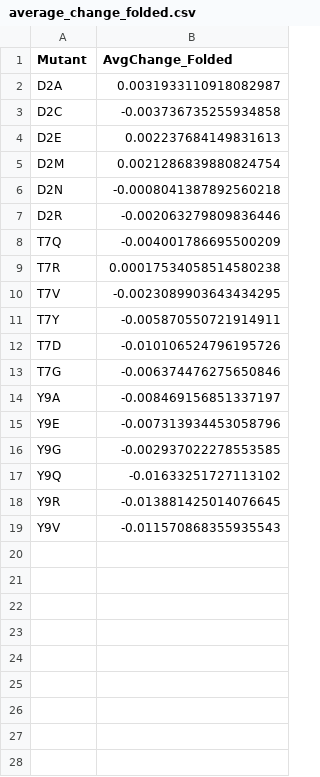
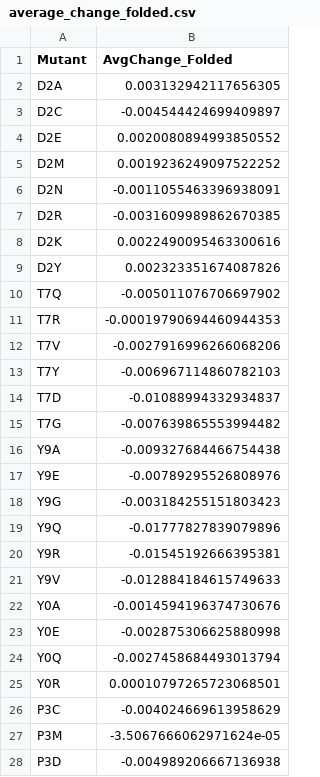
Before and after one commit to MendelsResearchGroup/guiding-peptide-kinetics, a CSV file: data/average_change_folded.csv, drawn as a sheet; only a part is shown; the diff covers the shown part only.

```diff
--- a/data/average_change_folded.csv
+++ b/data/average_change_folded.csv
@@ -1,19 +1,28 @@
 Mutant,AvgChange_Folded
-D2A,0.0031933110918082987
-D2C,-0.003736735255934858
-D2E,0.002237684149831613
-D2M,0.0021286839880824754
-D2N,-0.0008041387892560218
-D2R,-0.002063279809836446
-T7Q,-0.004001786695500209
-T7R,0.00017534058514580238
-T7V,-0.0023089903643434295
-T7Y,-0.005870550721914911
-T7D,-0.010106524796195726
-T7G,-0.006374476275650846
-Y9A,-0.008469156851337197
-Y9E,-0.007313934453058796
-Y9G,-0.002937022278553585
-Y9Q,-0.01633251727113102
-Y9R,-0.013881425014076645
-Y9V,-0.011570868355935543
+D2A,0.003132942117656305
+D2C,-0.004544424699409897
+D2E,0.0020080894993850552
+D2M,0.0019236249097522252
+D2N,-0.0011055463396938091
+D2R,-0.0031609989862670385
+D2K,0.0022490095463300616
+D2Y,0.002323351674087826
+T7Q,-0.005011076706697902
+T7R,-0.00019790694460944353
+T7V,-0.0027916996266068206
+T7Y,-0.006967114860782103
+T7D,-0.01088994332934837
+T7G,-0.007639865553994482
+Y9A,-0.009327684466754438
+Y9E,-0.00789295526808976
+Y9G,-0.003184255151803423
+Y9Q,-0.01777827839079896
+Y9R,-0.01545192666395381
+Y9V,-0.012884184615749633
+Y0A,-0.0014594196374730676
+Y0E,-0.002875306625880998
+Y0Q,-0.0027458684493013794
+Y0R,0.00010797265723068501
+P3C,-0.004024669613958629
+P3M,-3.5067666062971624e-05
+P3D,-0.004989206667136938
```
Also changed, not shown: 1 added row elsewhere in this file, data/average_change_difference.csv, data/average_change_unfolded.csv, 12 other files.
